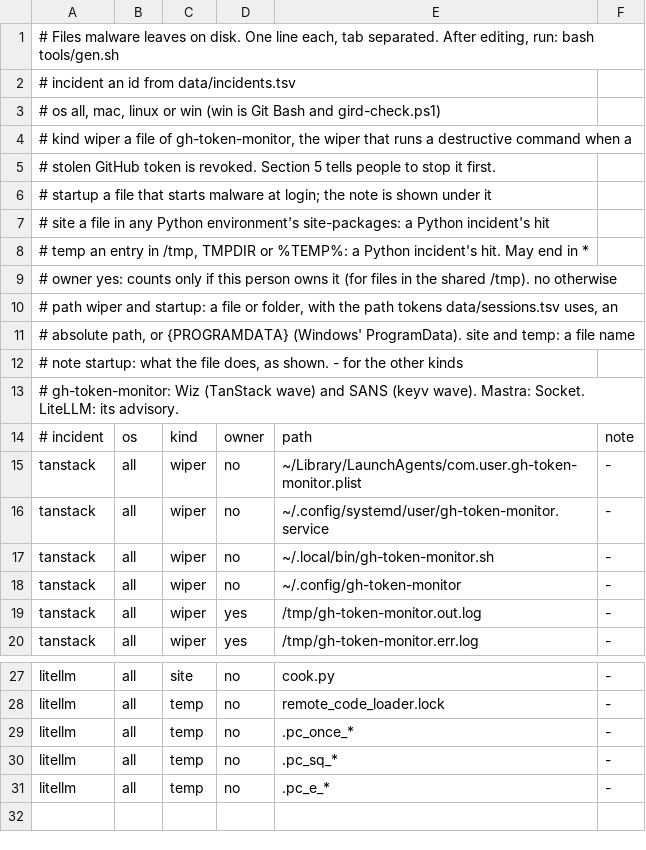
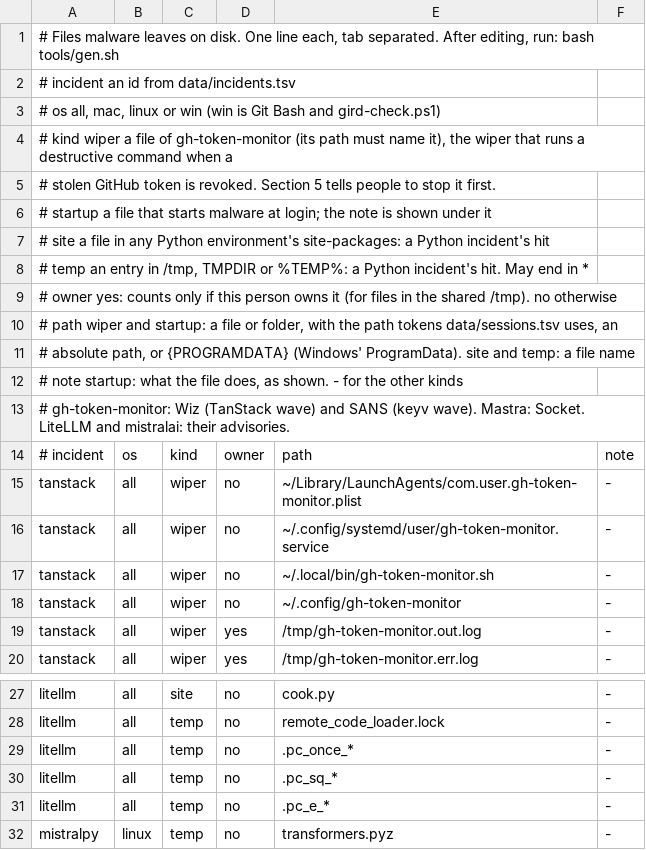
Before and after one commit to aegis-mesh/blindspot, a TSV file: data/indicators.tsv, drawn as a sheet; only a part is shown, gaps mark what is left out.

```diff
--- a/data/indicators.tsv
+++ b/data/indicators.tsv
@@ -3,3 +3,3 @@
 #   os        all, mac, linux or win (win is Git Bash and gird-check.ps1)
-#   kind      wiper    a file of gh-token-monitor, the wiper that runs a destructive command when a
+#   kind      wiper    a file of gh-token-monitor (its path must name it), the wiper that runs a destructive command when a
 #                      stolen GitHub token is revoked. Section 5 tells people to stop it first.
@@ -12,3 +12,3 @@
 #   note      startup: what the file does, as shown. - for the other kinds
-# gh-token-monitor: Wiz (TanStack wave) and SANS (keyv wave). Mastra: Socket. LiteLLM: its advisory.
+# gh-token-monitor: Wiz (TanStack wave) and SANS (keyv wave). Mastra: Socket. LiteLLM and mistralai: their advisories.
 # incident	os	kind	owner	path	note
@@ -31 +31,2 @@ litellm	all	temp	no	.pc_sq_*	-
 litellm	all	temp	no	.pc_e_*	-
+mistralpy	linux	temp	no	transformers.pyz	-
```
Also changed, not shown: data/bad-pypi.tsv, data/incidents.tsv, 8 other files.
